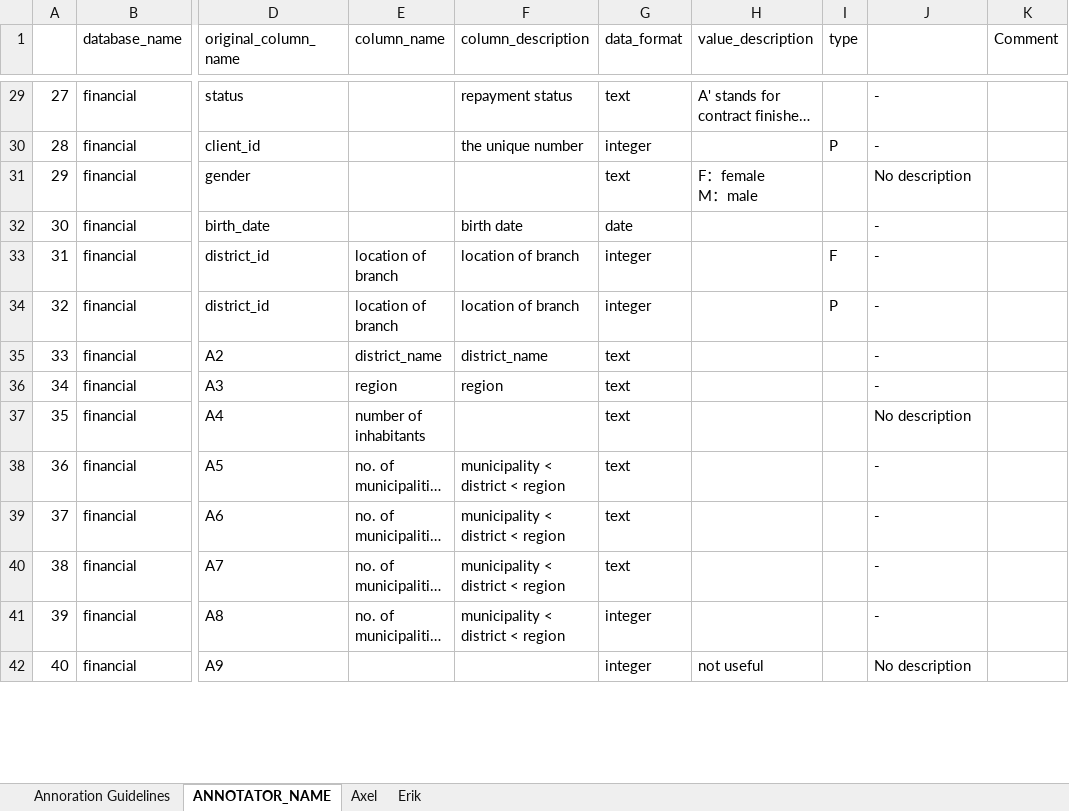
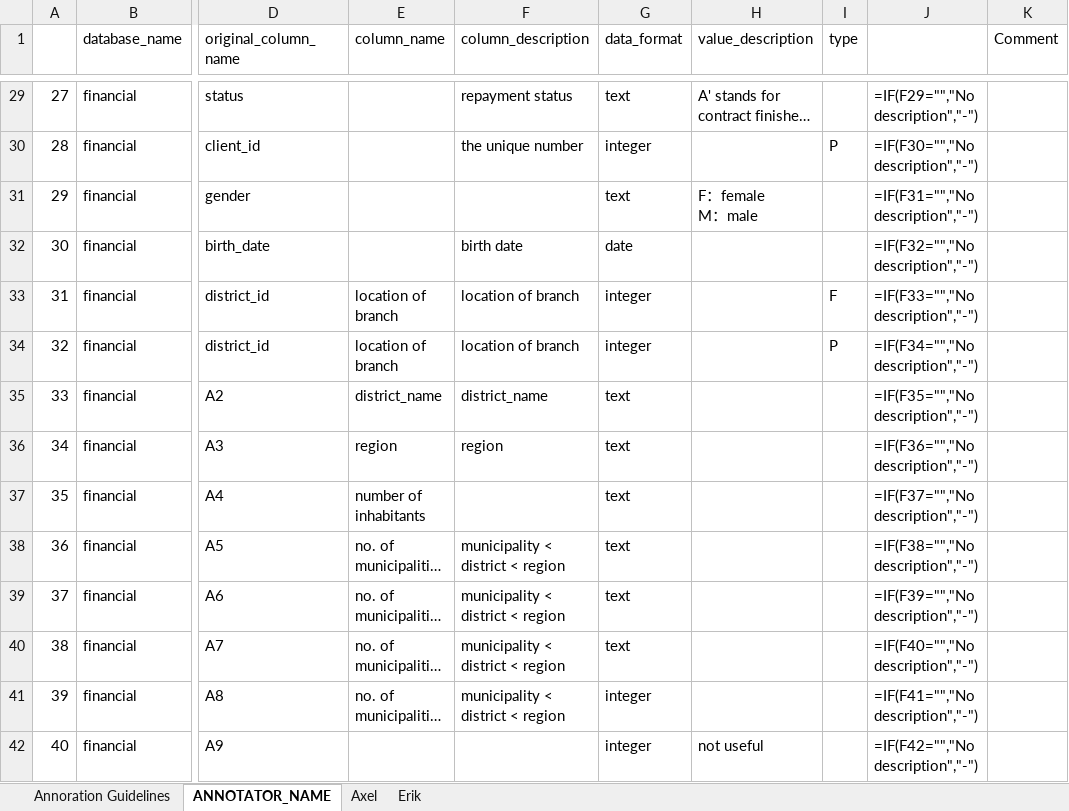
Before and after one commit to niklaswretblad/Synthetic-SQL-Column-Descriptions-for-Text-to-SQL, an Excel workbook: annotations/Original_BIRD_Annotations.xlsx, sheet ANNOTATOR_NAME, drawn as a sheet; only a part is shown, gaps mark what is left out; long unchanged cells end in …; values as stored, in another font and other column widths than the file's, no borders; formulas without a stored value are shown as written; charts and pictures not drawn; the diff covers the shown part only; the diff names each change by its address in the sheet, - before the commit and + after, or states it on an @@ line.

```diff
--- a/annotations/Original_BIRD_Annotations.xlsx (sheet ANNOTATOR_NAME)
+++ b/annotations/Original_BIRD_Annotations.xlsx (sheet ANNOTATOR_NAME)
-J29: -
+J29: =IF(F29="","No description","-")
-J30: -
+J30: =IF(F30="","No description","-")
-J31: No description
+J31: =IF(F31="","No description","-")
-J32: -
+J32: =IF(F32="","No description","-")
-J33: -
+J33: =IF(F33="","No description","-")
-J34: -
+J34: =IF(F34="","No description","-")
-J35: -
+J35: =IF(F35="","No description","-")
-J36: -
+J36: =IF(F36="","No description","-")
-J37: No description
+J37: =IF(F37="","No description","-")
-J38: -
+J38: =IF(F38="","No description","-")
-J39: -
+J39: =IF(F39="","No description","-")
-J40: -
+J40: =IF(F40="","No description","-")
-J41: -
+J41: =IF(F41="","No description","-")
-J42: No description
+J42: =IF(F42="","No description","-")
```
Also changed, not shown: 785 edited cells elsewhere in this sheet, sheet Axel, sheet Erik, sheet Annoration Guidelines, charts or pictures.
